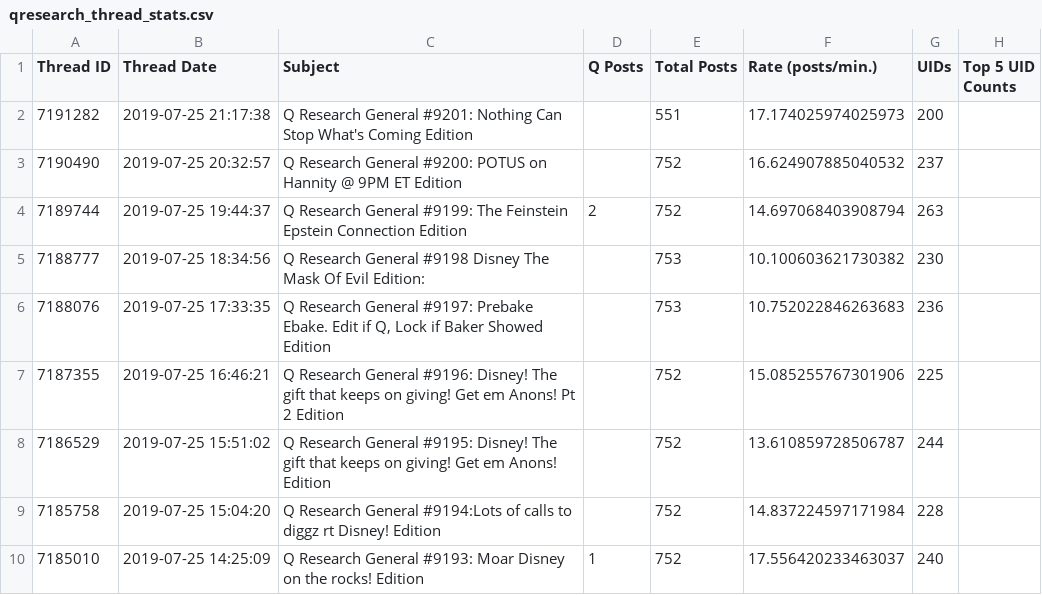
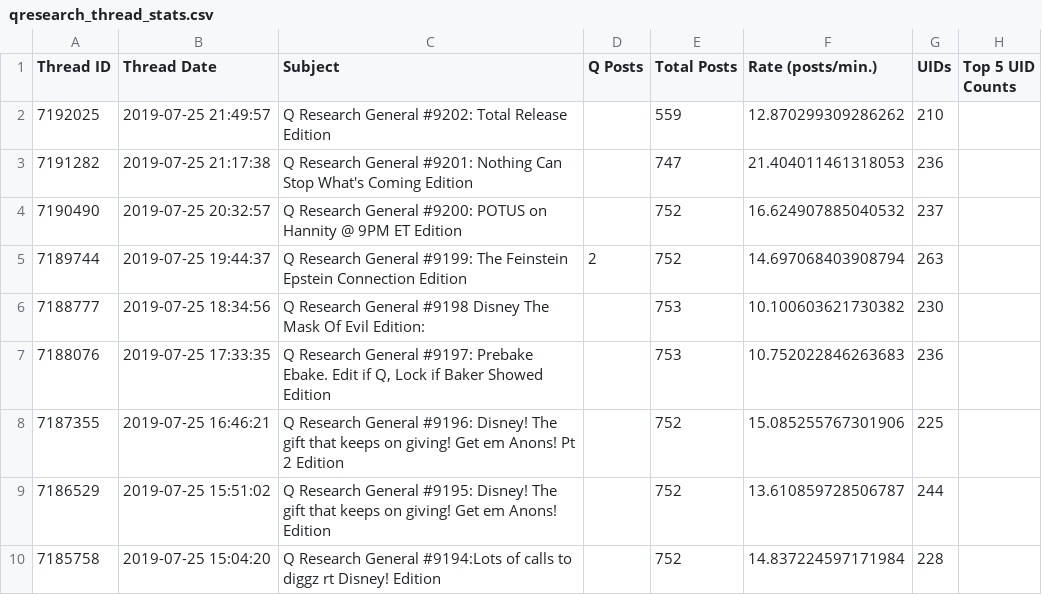
Before and after one commit to linosti/linosti.github.io, a CSV file: qresearch_thread_stats.csv, drawn as a sheet; only a part is shown; the shorter side is filled out with more unchanged rows.

```diff
--- a/qresearch_thread_stats.csv
+++ b/qresearch_thread_stats.csv
@@ -1,3 +1,4 @@
 "Thread ID","Thread Date","Subject","Q Posts","Total Posts","Rate (posts/min.)","UIDs","Top 5 UID Counts"
-7191282,"2019-07-25 21:17:38","Q Research General #9201: Nothing Can Stop What's Coming Edition",,551,17.174025974025973,200
+7192025,"2019-07-25 21:49:57","Q Research General #9202: Total Release Edition",,559,12.870299309286262,210
+7191282,"2019-07-25 21:17:38","Q Research General #9201: Nothing Can Stop What's Coming Edition",,747,21.404011461318053,236
 7190490,"2019-07-25 20:32:57","Q Research General #9200: POTUS on Hannity @ 9PM ET Edition",,752,16.624907885040532,237
```
Also changed, not shown: 1 other file.
